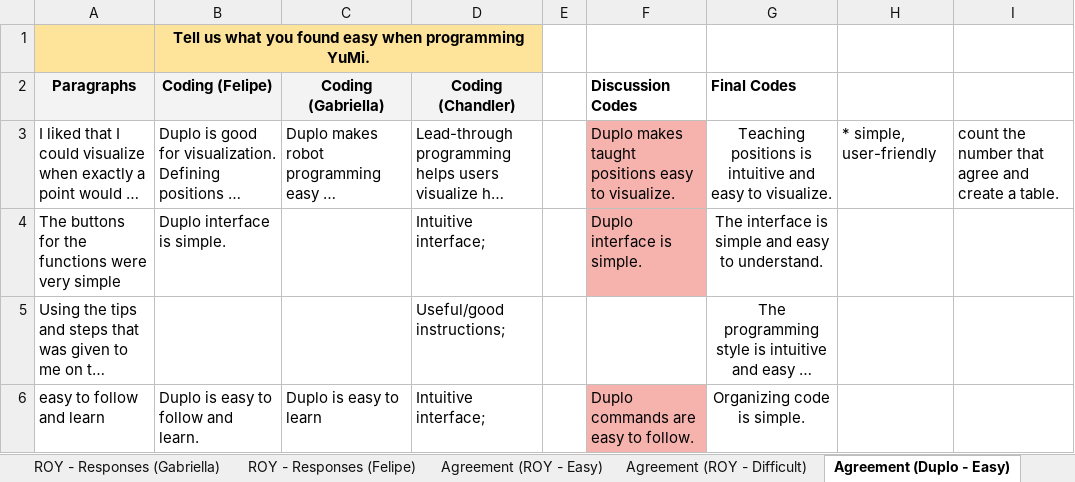
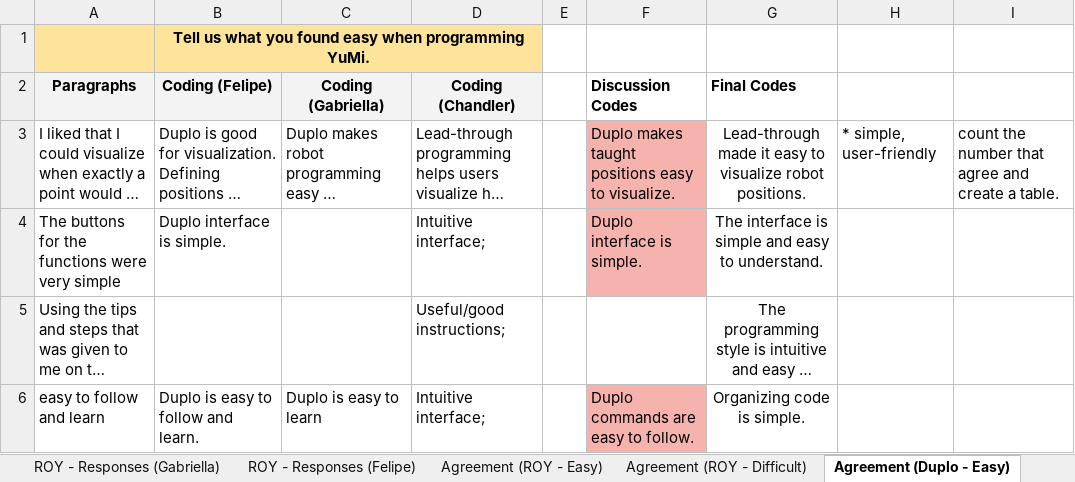
Before and after one commit to fronchetti/two-armed-robots, an Excel workbook: qualitative_analysis.xlsx, sheet Agreement (Duplo - Easy), drawn as a sheet; only a part is shown; long unchanged cells end in …; values as stored, in another font and other column widths than the file's, no borders; the diff names each change by its address in the sheet, - before the commit and + after, or states it on an @@ line.

```diff
--- a/qualitative_analysis.xlsx (sheet Agreement (Duplo - Easy))
+++ b/qualitative_analysis.xlsx (sheet Agreement (Duplo - Easy))
-G3 (Final Codes): Teaching positions is intuitive and easy to visualize.
+G3 (Final Codes): Lead-through made it easy to visualize robot positions.
```
Also changed, not shown: sheet Final Set, demographics.xlsx, quantitative_analysis.xlsx.
